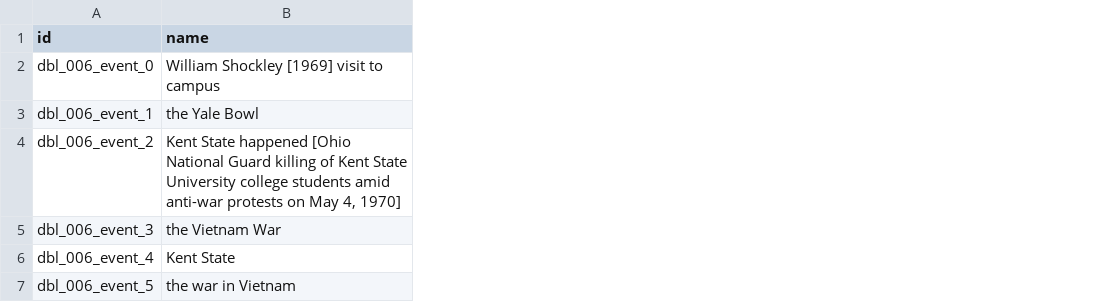
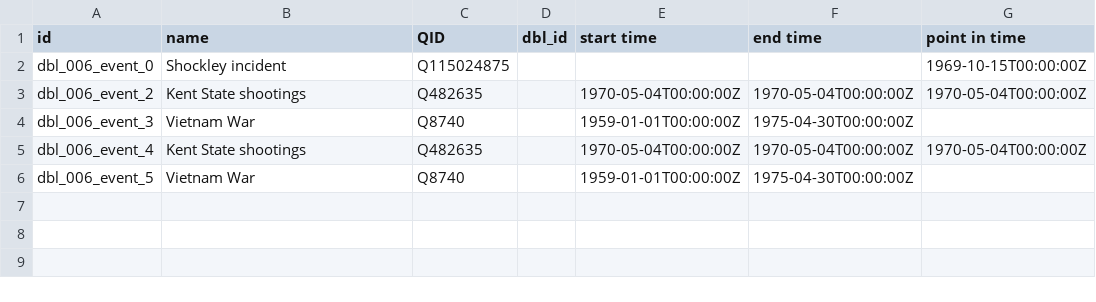
Before and after one commit to Dartmouth-Digital-History-Initiative/DBL-Encoding, a TSV file: tsv/006_price_thomas_events.tsv, drawn as a sheet; removed rows and columns are numbered as before the commit, all else as after; the diff names each change by its address in the sheet, - before the commit and + after, or states it on an @@ line.

Commit message:
Update 006_price_thomas_events.tsv

```diff
--- a/tsv/006_price_thomas_events.tsv
+++ b/tsv/006_price_thomas_events.tsv
+column C (QID), rows 2-6: Q115024875 | Q482635 | Q8740 | Q482635 | Q8740
+column D (dbl_id), empty
+column E (start time), rows 3-6: 1970-05-04T00:00:00Z | 1959-01-01T00:00:00Z | 1970-05-04T00:00:00Z | 1959-01-01T00:00:00Z
+column F (end time), rows 3-6: 1970-05-04T00:00:00Z | 1975-04-30T00:00:00Z | 1970-05-04T00:00:00Z | 1975-04-30T00:00:00Z
+column G (point in time), rows 2-5: 1969-10-15T00:00:00Z | 1970-05-04T00:00:00Z |  | 1970-05-04T00:00:00Z
-B2 (name): William Shockley [1969] visit to campus
+B2 (name): Shockley incident
-row 3: dbl_006_event_1 | the Yale Bowl
-B3 (name): Kent State happened [Ohio National Guard killing of Kent State University college students amid anti-war protests on May 4, 1970]
+B3 (name): Kent State shootings
-B4 (name): the Vietnam War
+B4 (name): Vietnam War
-B5 (name): Kent State
+B5 (name): Kent State shootings
-B6 (name): the war in Vietnam
+B6 (name): Vietnam War
```
